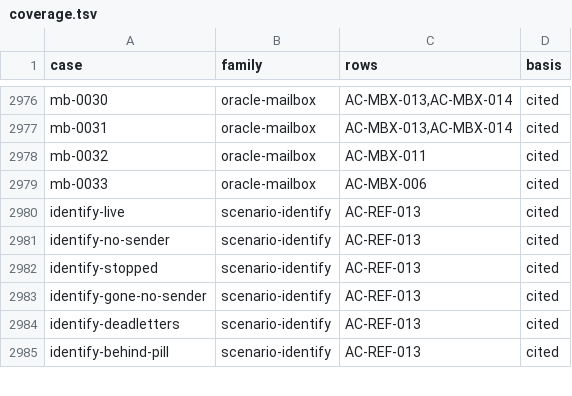
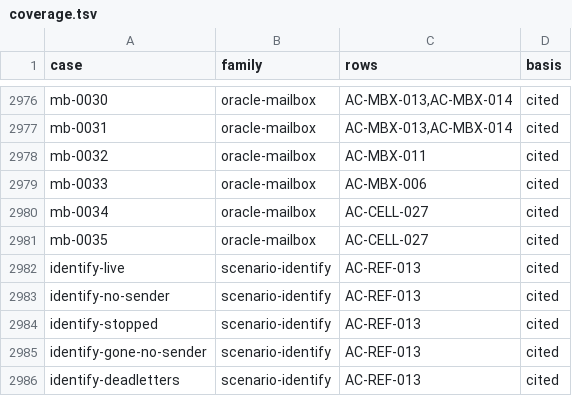
Before and after one commit to getsyntegrity/rakka, a TSV file: cases/coverage.tsv, drawn as a sheet; only a part is shown, gaps mark what is left out; the shorter side is filled out with more unchanged rows.

```diff
--- a/cases/coverage.tsv
+++ b/cases/coverage.tsv
@@ -2979,2 +2979,4 @@ mb-0032	oracle-mailbox	AC-MBX-011	cited
 mb-0033	oracle-mailbox	AC-MBX-006	cited
+mb-0034	oracle-mailbox	AC-CELL-027	cited
+mb-0035	oracle-mailbox	AC-CELL-027	cited
 identify-live	scenario-identify	AC-REF-013	cited
```
Also changed, not shown: cases/oracle-only/mailbox-cases.tsv, 16 other files.
